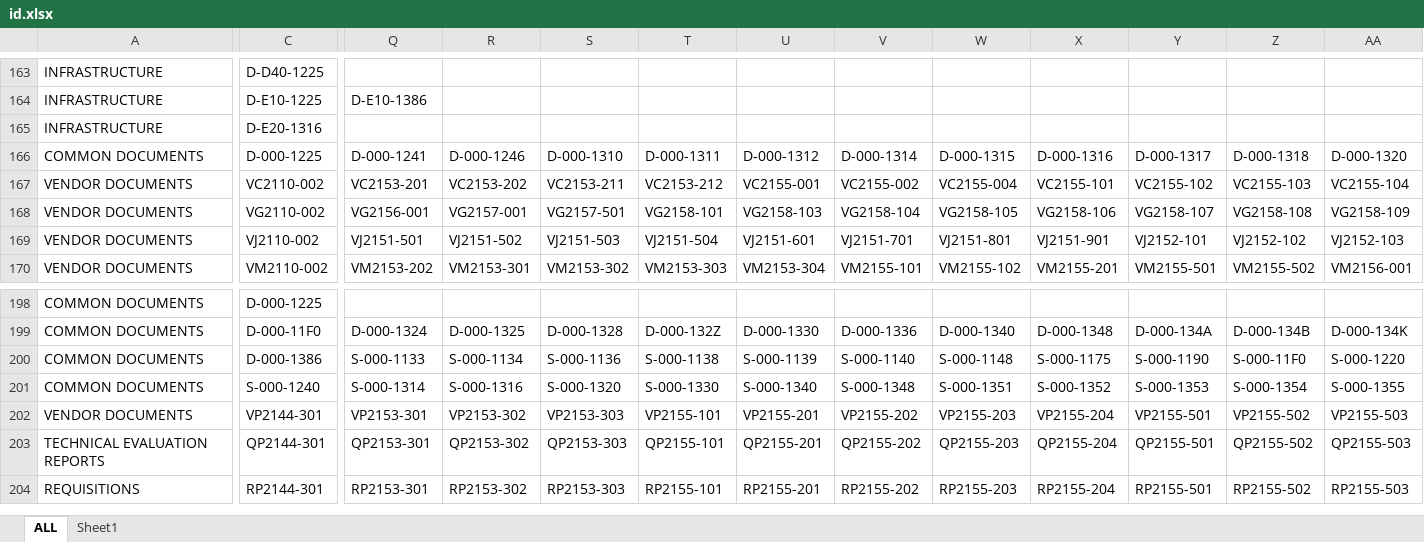
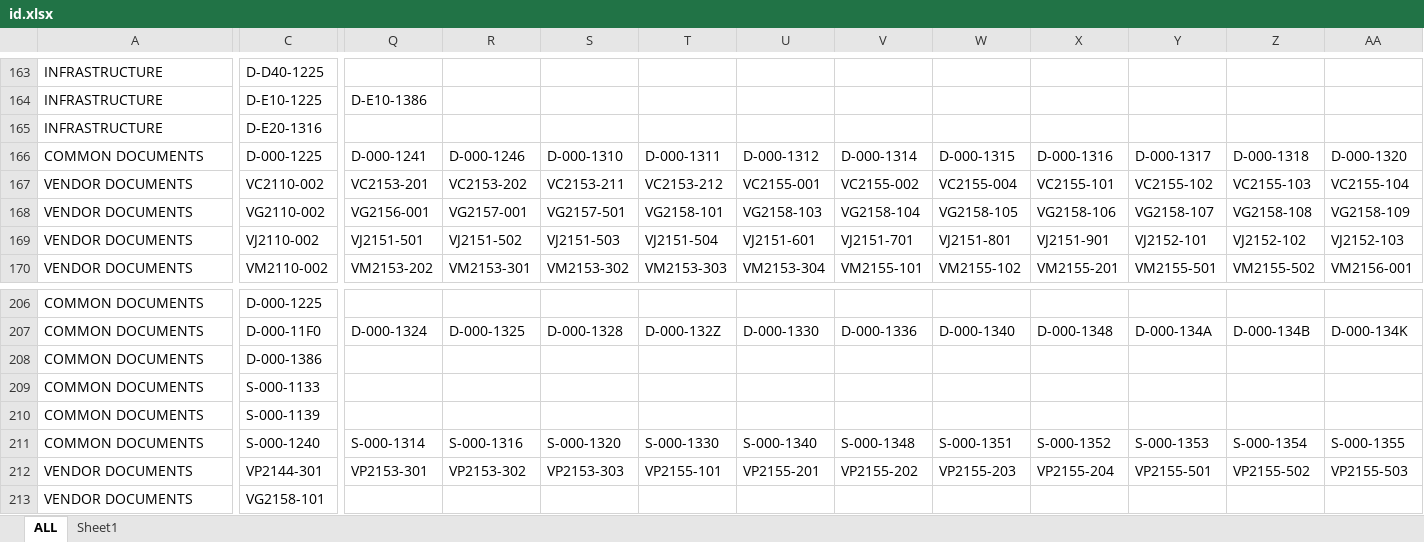
Before and after one commit to napphuong/INDRA_AutoHotkey, an Excel workbook: INDRA AutoHotkey - master/id.xlsx, sheet ALL, drawn as a sheet; only a part is shown, gaps mark what is left out; values as stored, in another font and other column widths than the file's, no borders; removed rows and columns are numbered as before the commit, all else as after; rows hold the shown columns only; the diff covers the shown part only; the diff names each change by its address in the sheet, - before the commit and + after, or states it on an @@ line.

```diff
--- a/INDRA AutoHotkey - master/id.xlsx (sheet ALL)
+++ b/INDRA AutoHotkey - master/id.xlsx (sheet ALL)
-Q208: S-000-1133
+Q208: (empty)
-R208: S-000-1134
+R208: (empty)
-S208: S-000-1136
+S208: (empty)
-T208: S-000-1138
+T208: (empty)
-U208: S-000-1139
+U208: (empty)
-V208: S-000-1140
+V208: (empty)
-W208: S-000-1148
+W208: (empty)
-X208: S-000-1175
+X208: (empty)
-Y208: S-000-1190
+Y208: (empty)
-Z208: S-000-11F0
+Z208: (empty)
-AA208: S-000-1220
+AA208: (empty)
+row 209: COMMON DOCUMENTS | S-000-1133
+row 210: COMMON DOCUMENTS | S-000-1139
-row 203: TECHNICAL EVALUATION REPORTS | QP2144-301 | QP2153-301 | QP2153-302 | QP2153-303 | QP2155-101 | QP2155-201 | QP2155-202 | QP2155-203 | QP2155-204 | QP2155-501 | QP2155-502 | QP2155-503
-row 204: REQUISITIONS | RP2144-301 | RP2153-301 | RP2153-302 | RP2153-303 | RP2155-101 | RP2155-201 | RP2155-202 | RP2155-203 | RP2155-204 | RP2155-501 | RP2155-502 | RP2155-503
+row 213: VENDOR DOCUMENTS | VG2158-101
```
Also changed, not shown: 8 added rows and 58 edited cells elsewhere in this sheet, 2 other files.
